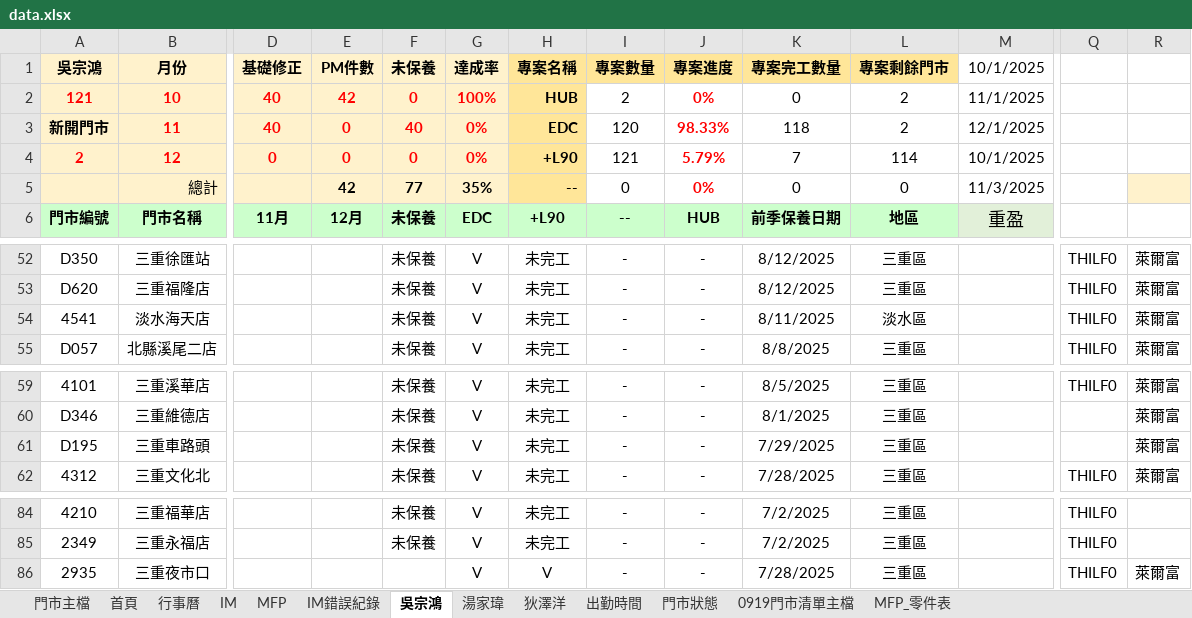
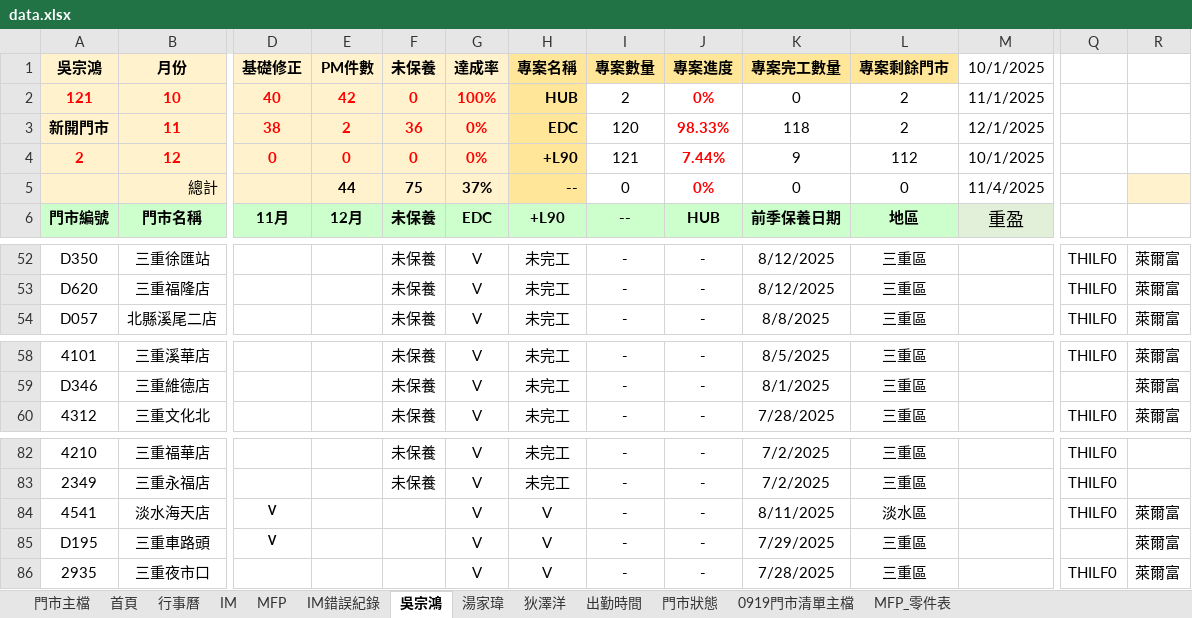
Before and after one commit to Yang-0419-di/FW_2, an Excel workbook: 臨時備份/自動備份/data.xlsx, sheet 吳宗鴻, drawn as a sheet; only a part is shown, gaps mark what is left out; values as stored, in another font and other column widths than the file's, no borders; conditional formats not drawn; removed rows and columns are numbered as before the commit, all else as after; rows hold the shown columns only; the diff names each change by its address in the sheet, - before the commit and + after, or states it on an @@ line.

```diff
--- a/臨時備份/自動備份/data.xlsx (sheet 吳宗鴻)
+++ b/臨時備份/自動備份/data.xlsx (sheet 吳宗鴻)
-D3 (基礎修正): 40
+D3 (基礎修正): 38
-E3 (PM件數): 0
+E3 (PM件數): 2
-F3 (未保養): 40
+F3 (未保養): 36
-J4 (專案進度): 5.79%
+J4 (專案進度): 7.44%
-K4 (專案完工數量): 7
+K4 (專案完工數量): 9
-L4 (專案剩餘門市): 114
+L4 (專案剩餘門市): 112
-E5 (PM件數): 42
+E5 (PM件數): 44
-F5 (未保養): 77
+F5 (未保養): 75
-G5 (達成率): 35%
+G5 (達成率): 37%
-M5 (10/1/2025): 11/3/2025
+M5 (10/1/2025): 11/4/2025
-row 54: 4541 | 淡水海天店 |  |  | 未保養 | V | 未完工 | - | - | 8/11/2025 | 淡水區 |  | THILF0 | 萊爾富
-row 61: D195 | 三重車路頭 |  |  | 未保養 | V | 未完工 | - | - | 7/29/2025 | 三重區 |  |  | 萊爾富
+row 84: 4541 | 淡水海天店 | V |  |  | V | V | - | - | 8/11/2025 | 淡水區 |  | THILF0 | 萊爾富
+row 85: D195 | 三重車路頭 | V |  |  | V | V | - | - | 7/29/2025 | 三重區 |  |  | 萊爾富
```
Also changed, not shown: sheet 門市主檔, sheet IM, sheet MFP, sheet 湯家瑋, sheet 出勤時間, sheet 首頁, 4 more sheets, formulas that keep their value, hidden cells, charts or pictures, IM/202511_HL_Maintain_Report.xlsx, IM/202511_Service_Count_Report.xlsx, 5 other files.
